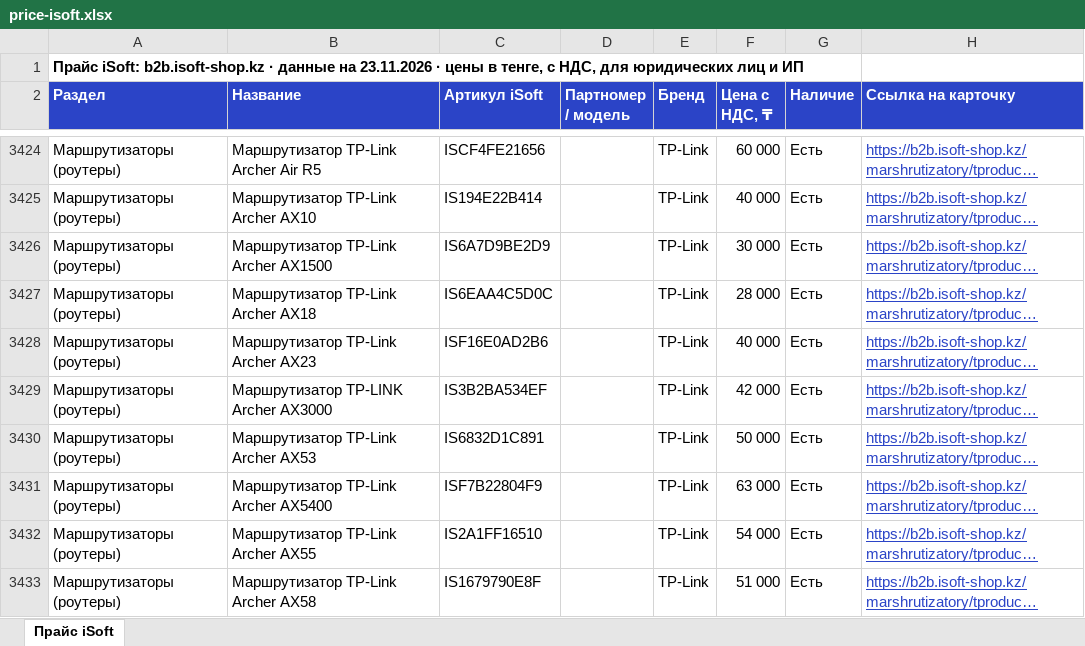
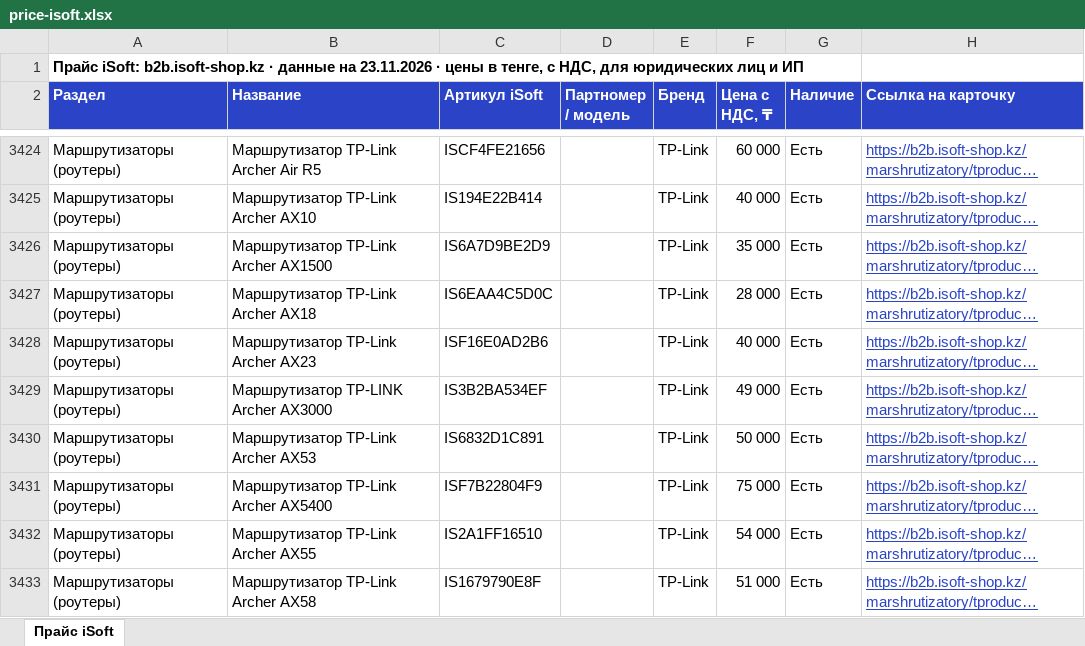
Before and after one commit to askhatjuve-ops/isoft-search, an Excel workbook: price-isoft.xlsx, sheet Прайс iSoft, drawn as a sheet; only a part is shown, gaps mark what is left out; long unchanged cells end in …; values as stored, in another font and other column widths than the file's, no borders; the diff names each change by its address in the sheet, - before the commit and + after, or states it on an @@ line.

```diff
--- a/price-isoft.xlsx (sheet Прайс iSoft)
+++ b/price-isoft.xlsx (sheet Прайс iSoft)
-F3426 (Цена с НДС, ₸): 30 000
+F3426 (Цена с НДС, ₸): 35 000
-F3429 (Цена с НДС, ₸): 42 000
+F3429 (Цена с НДС, ₸): 49 000
-F3431 (Цена с НДС, ₸): 63 000
+F3431 (Цена с НДС, ₸): 75 000
```
Also changed, not shown: 2 other files.
